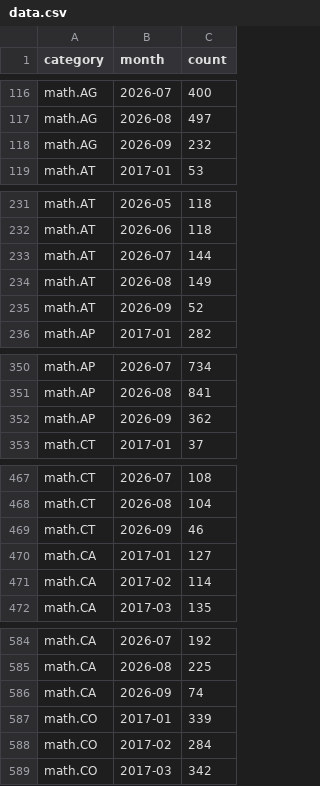
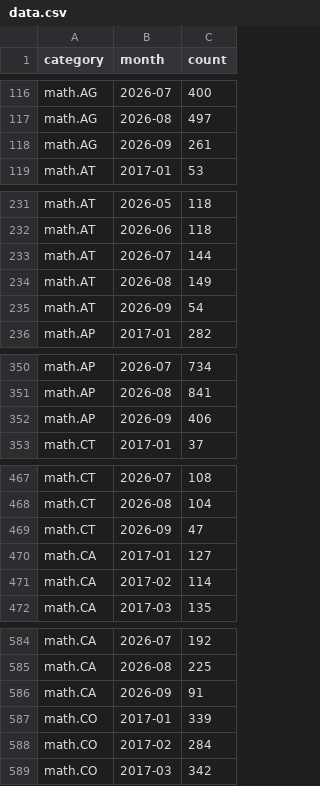
Before and after one commit to fsiceangel/arxiv-dash, a CSV file: data.csv, drawn as a sheet; only a part is shown, gaps mark what is left out; the diff covers the shown part only.

Commit message:
Daily data refresh 2026-09-14 (30 cells)

```diff
--- a/data.csv
+++ b/data.csv
@@ -117,3 +117,3 @@ math.AG,2026-07,400
 math.AG,2026-08,497
-math.AG,2026-09,232
+math.AG,2026-09,261
 math.AT,2017-01,53
@@ -234,3 +234,3 @@ math.AT,2026-07,144
 math.AT,2026-08,149
-math.AT,2026-09,52
+math.AT,2026-09,54
 math.AP,2017-01,282
@@ -351,3 +351,3 @@ math.AP,2026-07,734
 math.AP,2026-08,841
-math.AP,2026-09,362
+math.AP,2026-09,406
 math.CT,2017-01,37
@@ -468,3 +468,3 @@ math.CT,2026-07,108
 math.CT,2026-08,104
-math.CT,2026-09,46
+math.CT,2026-09,47
 math.CA,2017-01,127
@@ -585,3 +585,3 @@ math.CA,2026-07,192
 math.CA,2026-08,225
-math.CA,2026-09,74
+math.CA,2026-09,91
 math.CO,2017-01,339
```
Also changed, not shown: 25 edited cells elsewhere in this file, 4 other files.
